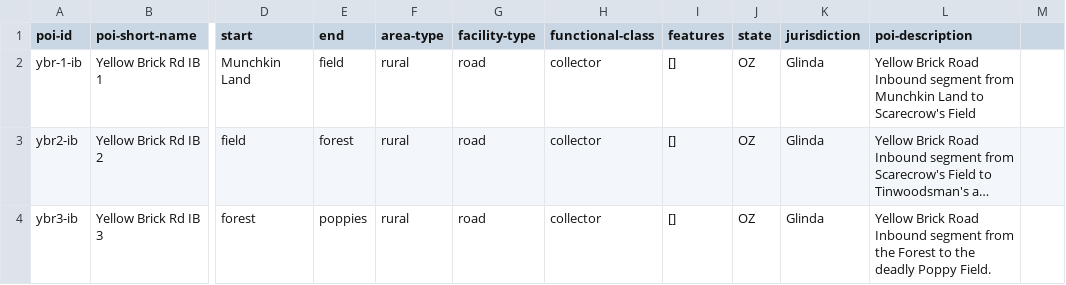
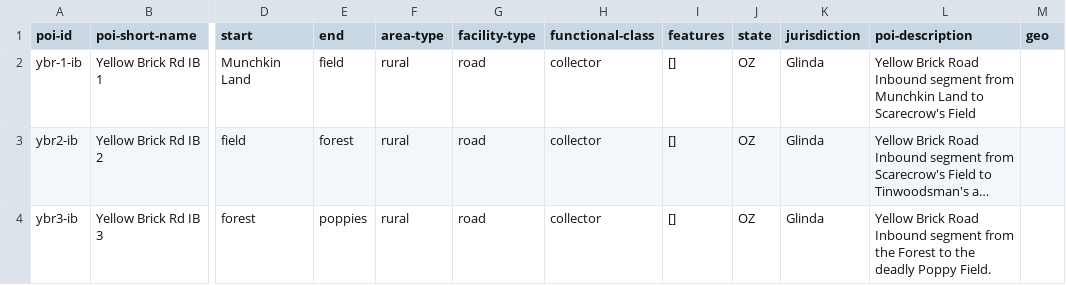
Before and after one commit to e-lo/forecastcards, a CSV file: examples/emeraldcitydot-rx123-yellowbrickroadhov/poi-rx123.csv, drawn as a sheet; only a part is shown, gaps mark what is left out; long unchanged cells end in …; the diff names each change by its address in the sheet, - before the commit and + after, or states it on an @@ line.

```diff
--- a/examples/emeraldcitydot-rx123-yellowbrickroadhov/poi-rx123.csv
+++ b/examples/emeraldcitydot-rx123-yellowbrickroadhov/poi-rx123.csv
-M1: (empty)
+M1: geo
```
Also changed, not shown: 1 other file.
